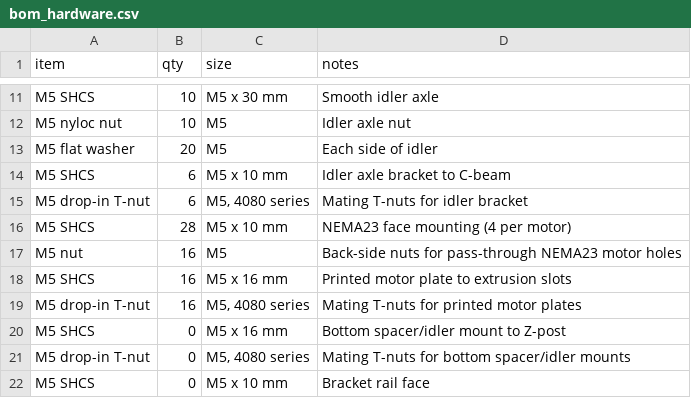
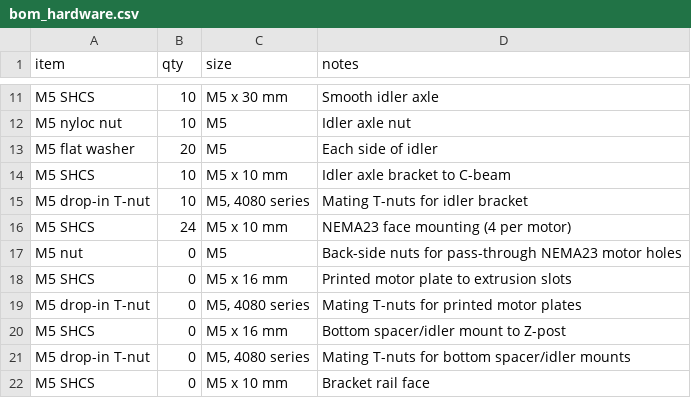
Before and after one commit to sunnyday-technologies/M3-CRETE, a CSV file: CAD/bom_hardware.csv, drawn as a sheet; only a part is shown, gaps mark what is left out.

```diff
--- a/CAD/bom_hardware.csv
+++ b/CAD/bom_hardware.csv
@@ -13,8 +13,8 @@ M5 nyloc nut,10,M5,Idler axle nut
 M5 flat washer,20,M5,Each side of idler
-M5 SHCS,6,M5 x 10 mm,Idler axle bracket to C-beam
-M5 drop-in T-nut,6,"M5, 4080 series",Mating T-nuts for idler bracket
-M5 SHCS,28,M5 x 10 mm,NEMA23 face mounting (4 per motor)
-M5 nut,16,M5,Back-side nuts for pass-through NEMA23 motor holes
-M5 SHCS,16,M5 x 16 mm,Printed motor plate to extrusion slots
-M5 drop-in T-nut,16,"M5, 4080 series",Mating T-nuts for printed motor plates
+M5 SHCS,10,M5 x 10 mm,Idler axle bracket to C-beam
+M5 drop-in T-nut,10,"M5, 4080 series",Mating T-nuts for idler bracket
+M5 SHCS,24,M5 x 10 mm,NEMA23 face mounting (4 per motor)
+M5 nut,0,M5,Back-side nuts for pass-through NEMA23 motor holes
+M5 SHCS,0,M5 x 16 mm,Printed motor plate to extrusion slots
+M5 drop-in T-nut,0,"M5, 4080 series",Mating T-nuts for printed motor plates
 M5 SHCS,0,M5 x 16 mm,Bottom spacer/idler mount to Z-post
```
Also changed, not shown: CAD/bom_structural.csv, 4 other files.
